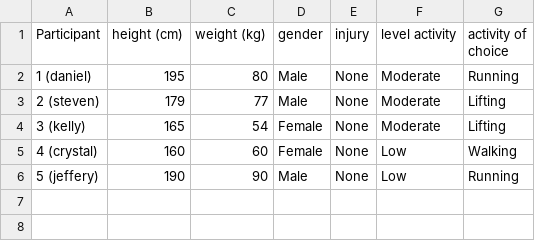
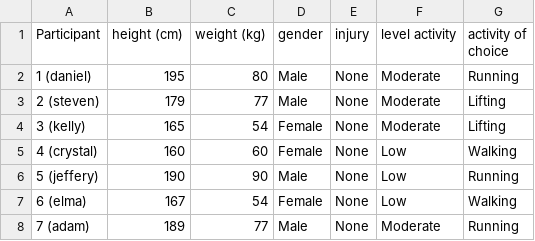
Before and after one commit to AdamAvdic/CMPT353-Final-Project, a CSV file: Data/Participants List - Sheet1.csv, drawn as a sheet.

Commit message:
commited data i got and updated the participants list

```diff
--- a/Data/Participants List - Sheet1.csv
+++ b/Data/Participants List - Sheet1.csv
@@ -6 +6,3 @@ Participant,height (cm),weight (kg),gender,injury,level activity,activity of cho
 5 (jeffery),190,90,Male,None,Low,Running
+6 (elma),167,54,Female,None,Low,Walking
+7 (adam),189,77,Male,None,Moderate,Running
```
Also changed, not shown: 12 other files.
